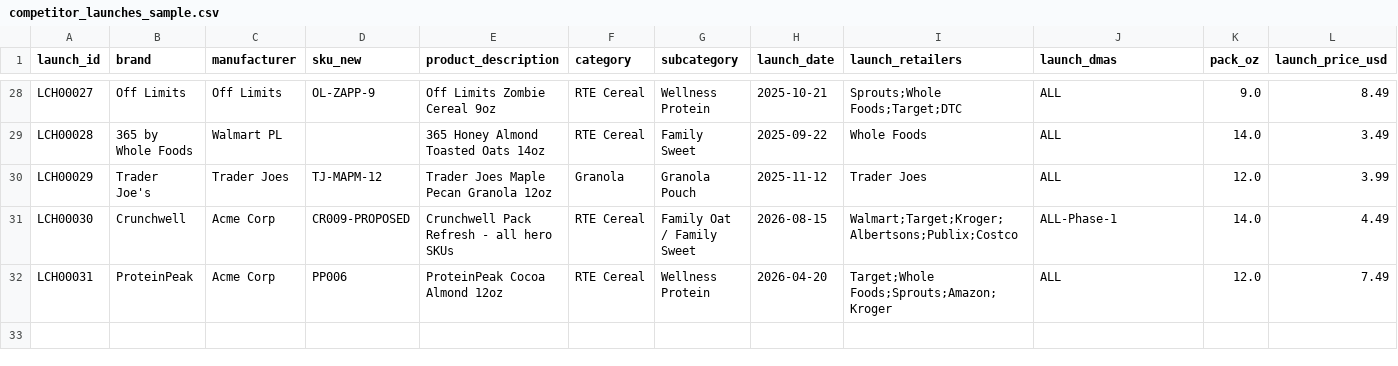
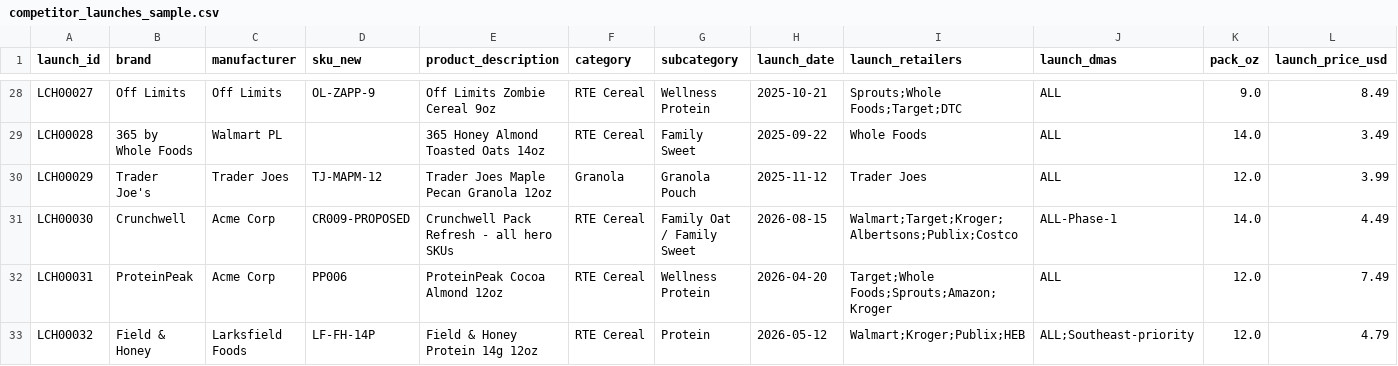
Before and after one commit to getphyllo/acme-corp-synthetic-data, a CSV file: samples/competitor_launches_sample.csv, drawn as a sheet; only a part is shown, gaps mark what is left out; rows hold the shown columns only; the diff names each change by its address in the sheet, - before the commit and + after, or states it on an @@ line.

```diff
--- a/samples/competitor_launches_sample.csv
+++ b/samples/competitor_launches_sample.csv
+row 33: LCH00032 | Field & Honey | Larksfield Foods | LF-FH-14P | Field & Honey Protein 14g 12oz | RTE Cereal | Protein | 2026-05-12 | Walmart;Kroger;Publix;HEB | ALL;Southeast-priority | 12.0 | 4.79
```
Also changed, not shown: samples/household_transactions_sample.csv, samples/households_sample.csv, 42 other files.
